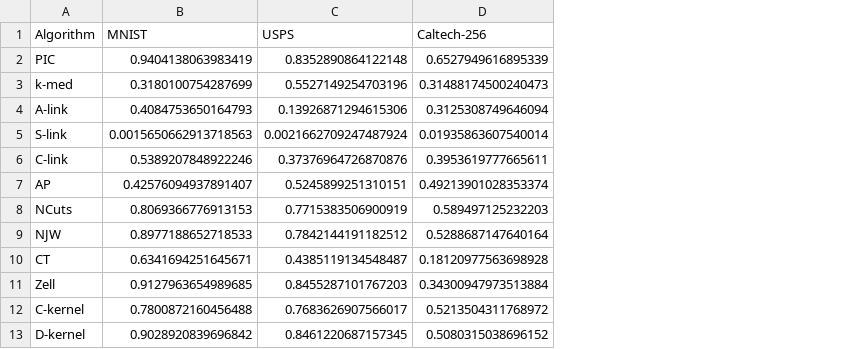
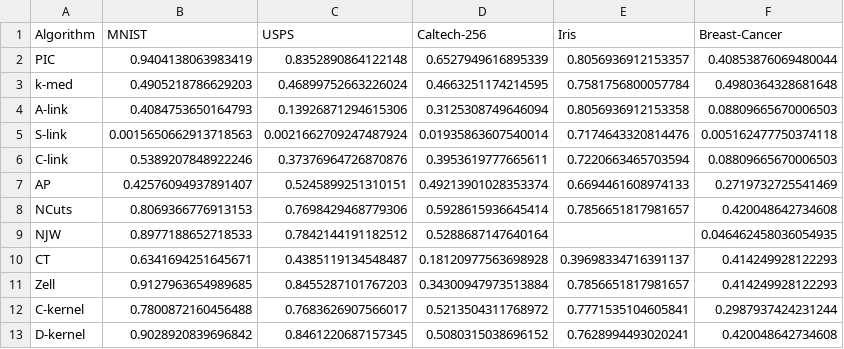
Before and after one commit to brunosangom/mai-url, a CSV file: Coursework1/results/nmi_scores.csv, drawn as a sheet; the diff names each change by its address in the sheet, - before the commit and + after, or states it on an @@ line.

Commit message:
added results from additional experiments

```diff
--- a/Coursework1/results/nmi_scores.csv
+++ b/Coursework1/results/nmi_scores.csv
+column E (Iris), rows 2-13: 0.8056936912153357 | 0.7581756800057784 | 0.8056936912153358 | 0.7174643320814476 | 0.7220663465703594 | 0.6694461608974133 | 0.7856651817981657 |  | 0.39698334716391137 | 0.7856651817981657 | 0.7771535104605841 | 0.7628994493020241
+column F (Breast-Cancer), rows 2-13: 0.40853876069480044 | 0.4980364328681648 | 0.08809665670006503 | 0.005162477750374118 | 0.08809665670006503 | 0.2719732725541469 | 0.420048642734608 | 0.046462458036054935 | 0.414249928122293 | 0.414249928122293 | 0.2987937424231244 | 0.420048642734608
-B3 (MNIST): 0.3180100754287699
+B3 (MNIST): 0.4905218786629203
-C3 (USPS): 0.5527149254703196
+C3 (USPS): 0.46899752663226024
-D3 (Caltech-256): 0.31488174500240473
+D3 (Caltech-256): 0.4663251174214595
-C8 (USPS): 0.7715383506900919
+C8 (USPS): 0.7698429468779306
-D8 (Caltech-256): 0.589497125232203
+D8 (Caltech-256): 0.5928615936645414
```
Also changed, not shown: Coursework1/results/ce_scores.csv, 7 other files.
